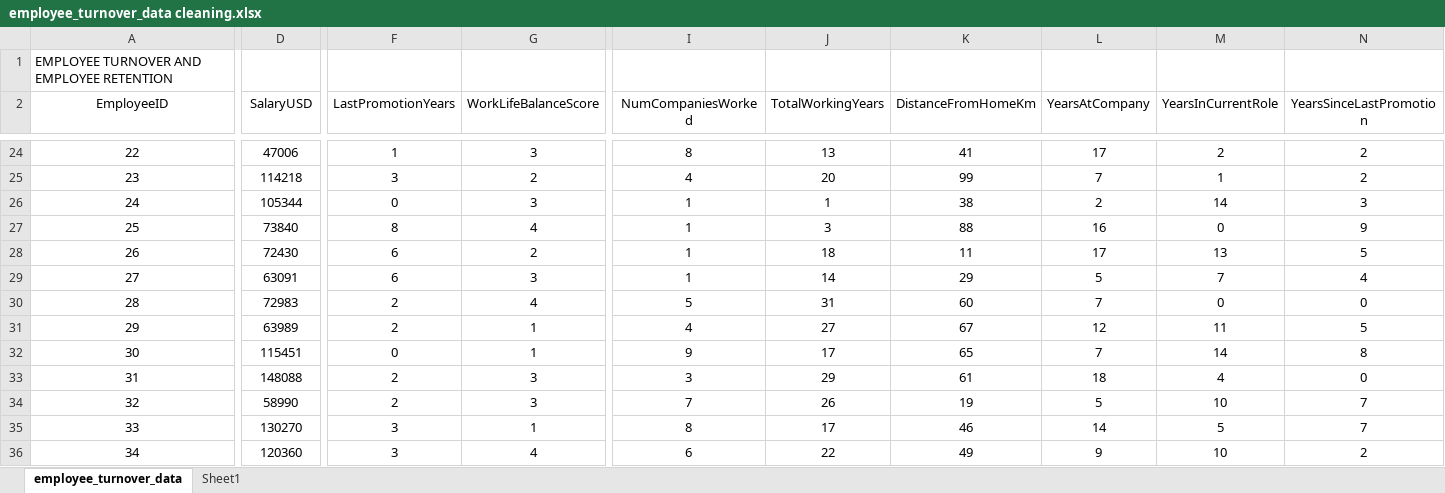
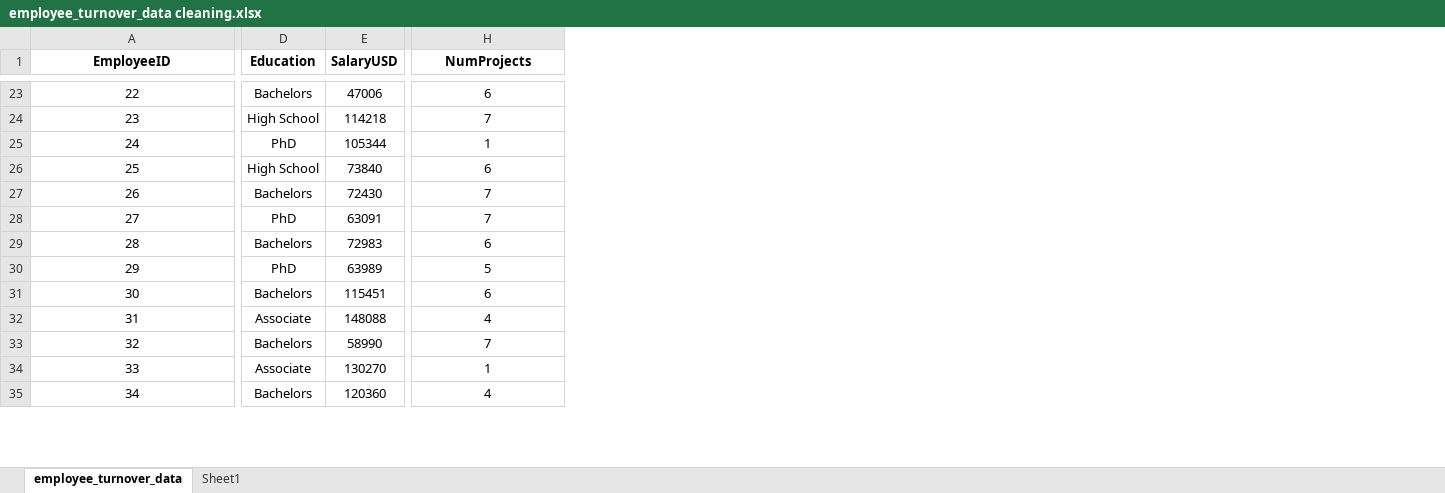
Before and after one commit to PILLASATISH395/Employee_turnover_Data-cleaning, an Excel workbook: employee_turnover_data cleaning.xlsx, sheet employee_turnover_data, drawn as a sheet; only a part is shown, gaps mark what is left out; values as stored, in another font and other column widths than the file's, no borders; table styles not drawn; removed rows and columns are numbered as before the commit, all else as after; rows hold the shown columns only; the diff covers the shown part only; the diff names each change by its address in the sheet, - before the commit and + after, or states it on an @@ line.

```diff
--- a/employee_turnover_data cleaning.xlsx (sheet employee_turnover_data)
+++ b/employee_turnover_data cleaning.xlsx (sheet employee_turnover_data)
+column D (Education), rows 23-35: Bachelors | High School | PhD | High School | Bachelors | PhD | Bachelors | PhD | Bachelors | Associate | Bachelors | Associate | Bachelors
-column F (LastPromotionYears), rows 24-36: 1 | 3 | 0 | 8 | 6 | 6 | 2 | 2 | 0 | 2 | 2 | 3 | 3
-column G (WorkLifeBalanceScore), rows 24-36: 3 | 2 | 3 | 4 | 2 | 3 | 4 | 1 | 1 | 3 | 3 | 1 | 4
-column J (TotalWorkingYears), rows 24-36: 13 | 20 | 1 | 3 | 18 | 14 | 31 | 27 | 17 | 29 | 26 | 17 | 22
-column K (DistanceFromHomeKm), rows 24-36: 41 | 99 | 38 | 88 | 11 | 29 | 60 | 67 | 65 | 61 | 19 | 46 | 49
-column L (YearsAtCompany), rows 24-36: 17 | 7 | 2 | 16 | 17 | 5 | 7 | 12 | 7 | 18 | 5 | 14 | 9
-column M (YearsInCurrentRole), rows 24-36: 2 | 1 | 14 | 0 | 13 | 7 | 0 | 11 | 14 | 4 | 10 | 5 | 10
-column N (YearsSinceLastPromotion), rows 24-36: 2 | 2 | 3 | 9 | 5 | 4 | 0 | 5 | 8 | 0 | 7 | 7 | 2
-row 1: EMPLOYEE TURNOVER AND EMPLOYEE RETENTION
-A1 bold: off
+A1 bold: on
-E1 bold: off
+E1 bold: on
-H1 bold: off
+H1 bold: on
-H1: NumCompaniesWorked
+H1: NumProjects
-H23 (NumProjects): 8
+H23 (NumProjects): 6
-H24 (NumProjects): 4
+H24 (NumProjects): 7
-H26 (NumProjects): 1
+H26 (NumProjects): 6
-H27:H28 (NumProjects): 1
+H27:H28 (NumProjects): 7
-H29 (NumProjects): 5
+H29 (NumProjects): 6
-H30 (NumProjects): 4
+H30 (NumProjects): 5
-H31 (NumProjects): 9
+H31 (NumProjects): 6
-H32 (NumProjects): 3
+H32 (NumProjects): 4
-H34 (NumProjects): 8
+H34 (NumProjects): 1
-H35 (NumProjects): 6
+H35 (NumProjects): 4
```
Also changed, not shown: 3 added columns, 2 removed columns, 874 edited cells and cell formats elsewhere in this sheet, sheet Sheet1, charts or pictures.
